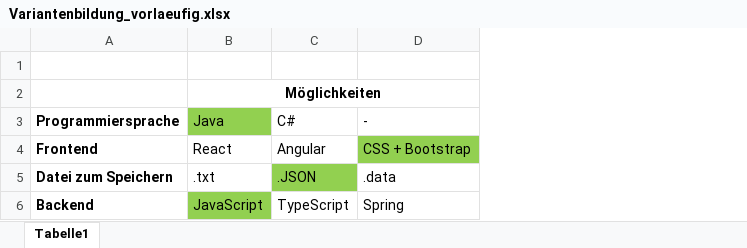
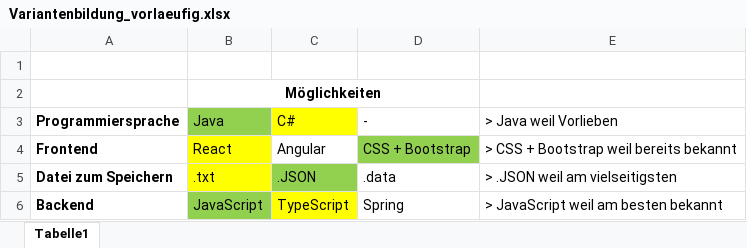
Before and after one commit to DavareDavare/T1_TableCast, an Excel workbook: Variantenbildung_vorlaeufig.xlsx, sheet Tabelle1, drawn as a sheet; values as stored, in another font and other column widths than the file's, no borders; the diff names each change by its address in the sheet, - before the commit and + after, or states it on an @@ line.

```diff
--- a/Variantenbildung_vorlaeufig.xlsx (sheet Tabelle1)
+++ b/Variantenbildung_vorlaeufig.xlsx (sheet Tabelle1)
+column E (> Java weil Vorlieben), rows 4-6: > CSS + Bootstrap weil bereits bekannt | > .JSON weil am vielseitigsten | > JavaScript weil am besten bekannt
-C3 fill: none
+C3 fill: #FFFF00
-B4:B5 fill: none
+B4:B5 fill: #FFFF00
-C6 fill: none
+C6 fill: #FFFF00
```
Also changed, not shown: 1 other file.
